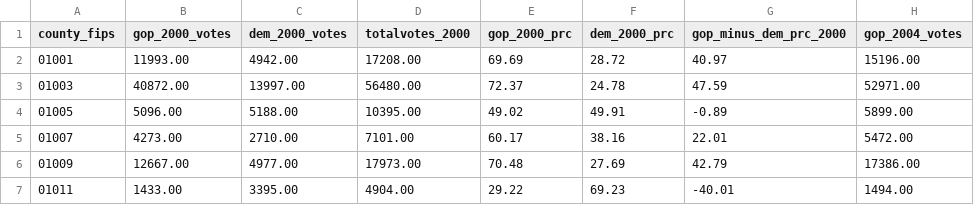
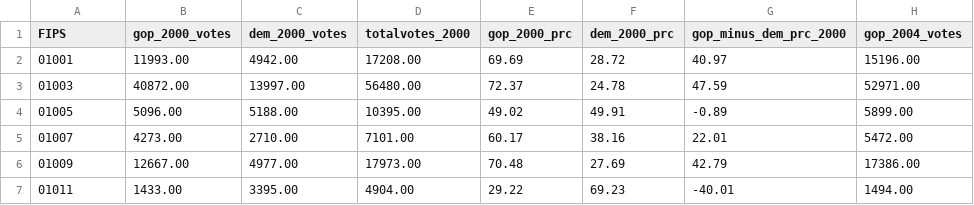
Before and after one commit to thomaspingel/geodata, a CSV file: election/county_election_data_2000-2020.csv, drawn as a sheet; only a part is shown; the diff names each change by its address in the sheet, - before the commit and + after, or states it on an @@ line.

Commit message:
changed county_fips to FIPS

```diff
--- a/election/county_election_data_2000-2020.csv
+++ b/election/county_election_data_2000-2020.csv
-A1: county_fips
+A1: FIPS
```
Also changed, not shown: election/state_election_data_1976-2020.csv, 2 other files.
